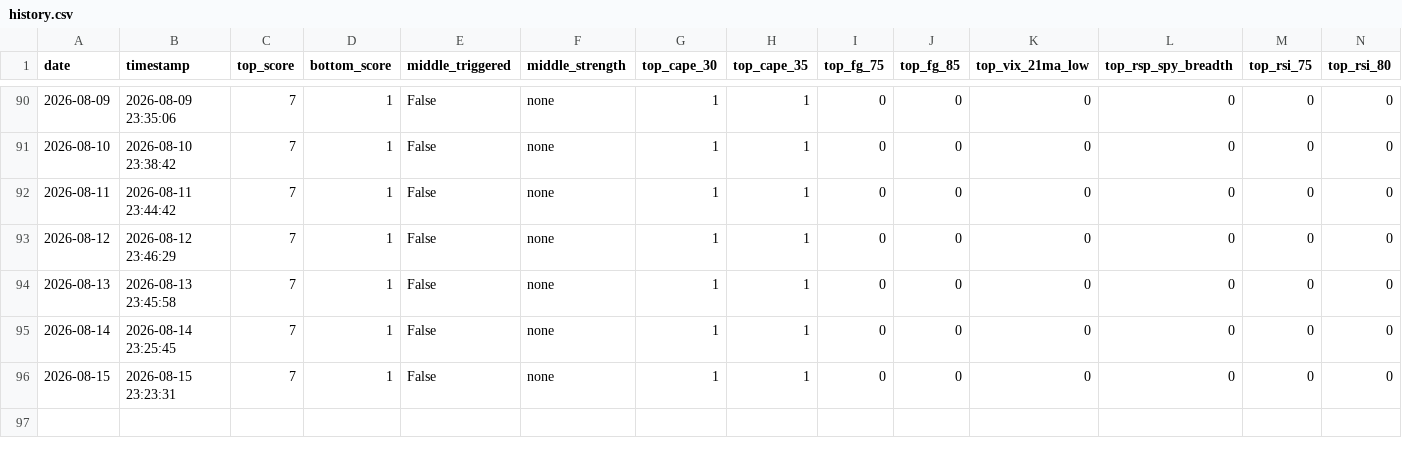
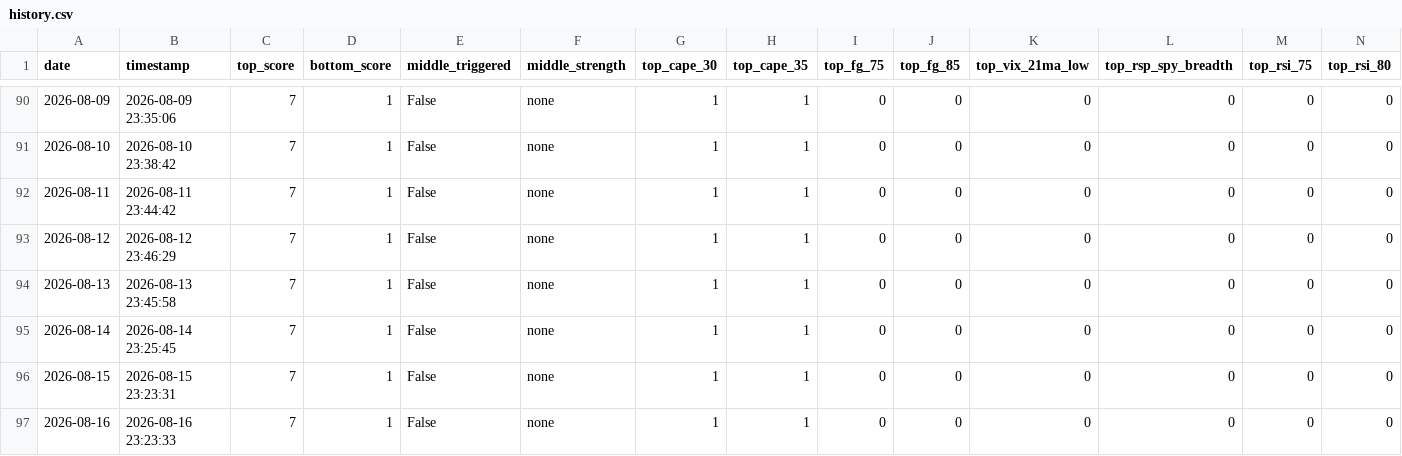
Before and after one commit to ndsfly-commits/strategy_v25, a CSV file: output/history.csv, drawn as a sheet; only a part is shown, gaps mark what is left out; rows hold the shown columns only; the diff names each change by its address in the sheet, - before the commit and + after, or states it on an @@ line.

```diff
--- a/output/history.csv
+++ b/output/history.csv
+row 97: 2026-08-16 | 2026-08-16 23:23:33 | 7 | 1 | False | none | 1 | 1 | 0 | 0 | 0 | 0 | 0 | 0
```
Also changed, not shown: 3 other files.
